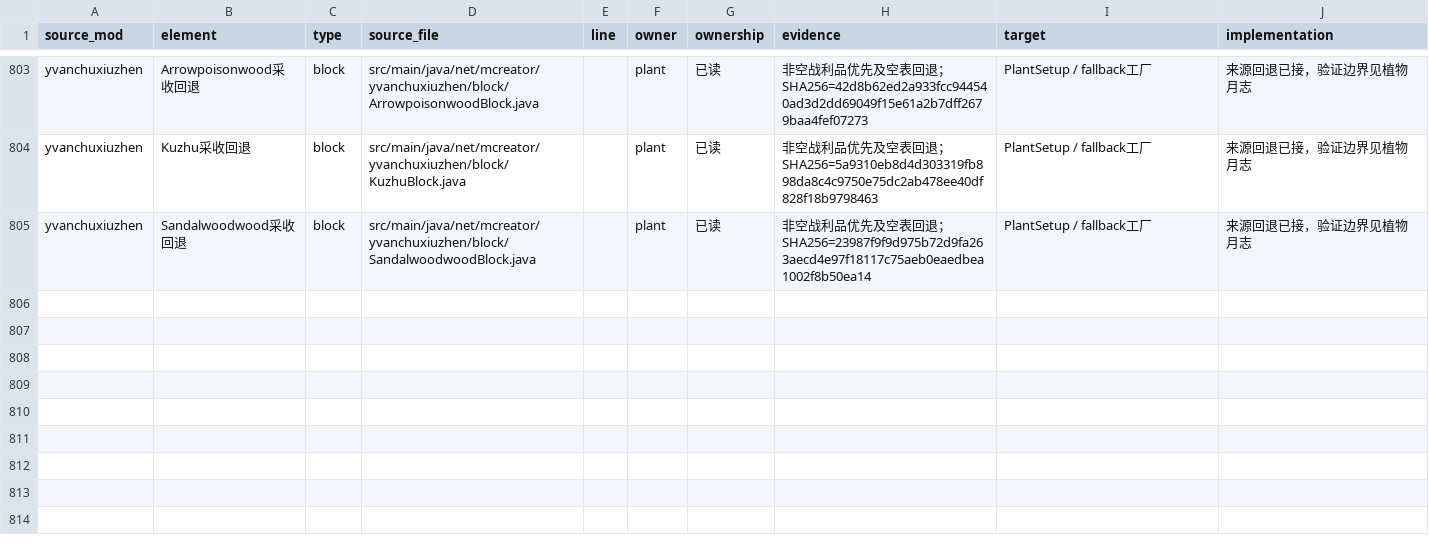
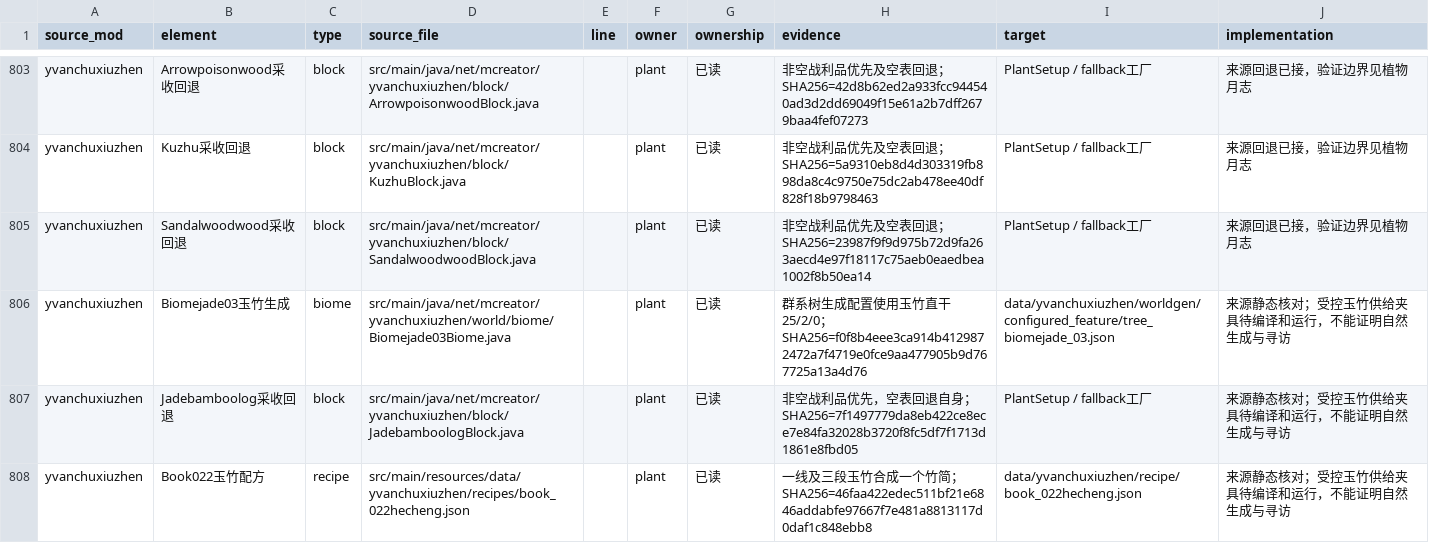
Before and after one commit to Shane77ly/yvanchuxiuzhen-1.21.1, a CSV file: docs/systems/plant/ledger/source-evidence.csv, drawn as a sheet; only a part is shown, gaps mark what is left out.

Commit message:
test(plant): add jade bamboo supply fixture

```diff
--- a/docs/systems/plant/ledger/source-evidence.csv
+++ b/docs/systems/plant/ledger/source-evidence.csv
@@ -805 +805,4 @@ yvanchuxiuzhen,Kuzhu采收回退,block,src/main/java/net/mcreator/yvanchuxiuzhen
 yvanchuxiuzhen,Sandalwoodwood采收回退,block,src/main/java/net/mcreator/yvanchuxiuzhen/block/SandalwoodwoodBlock.java,,plant,已读,非空战利品优先及空表回退；SHA256=23987f9f9d975b72d9fa263aecd4e97f18117c75aeb0eaedbea1002f8b50ea14,PlantSetup / fallback工厂,来源回退已接，验证边界见植物月志
+yvanchuxiuzhen,Biomejade03玉竹生成,biome,src/main/java/net/mcreator/yvanchuxiuzhen/world/biome/Biomejade03Biome.java,,plant,已读,群系树生成配置使用玉竹直干25/2/0；SHA256=f0f8b4eee3ca914b4129872472a7f4719e0fce9aa477905b9d767725a13a4d76,data/yvanchuxiuzhen/worldgen/configured_feature/tree_biomejade_03.json,来源静态核对；受控玉竹供给夹具待编译和运行，不能证明自然生成与寻访
+yvanchuxiuzhen,Jadebamboolog采收回退,block,src/main/java/net/mcreator/yvanchuxiuzhen/block/JadebamboologBlock.java,,plant,已读,非空战利品优先，空表回退自身；SHA256=7f1497779da8eb422ce8ece7e84fa32028b3720f8fc5df7f1713d1861e8fbd05,PlantSetup / fallback工厂,来源静态核对；受控玉竹供给夹具待编译和运行，不能证明自然生成与寻访
+yvanchuxiuzhen,Book022玉竹配方,recipe,src/main/resources/data/yvanchuxiuzhen/recipes/book_022hecheng.json,,plant,已读,一线及三段玉竹合成一个竹简；SHA256=46faa422edec511bf21e6846addabfe97667f7e481a8813117d0daf1c848ebb8,data/yvanchuxiuzhen/recipe/book_022hecheng.json,来源静态核对；受控玉竹供给夹具待编译和运行，不能证明自然生成与寻访
```
Also changed, not shown: docs/systems/plant/ledger/content.csv, docs/systems/plant/ledger/source-fingerprints.csv, 6 other files.
